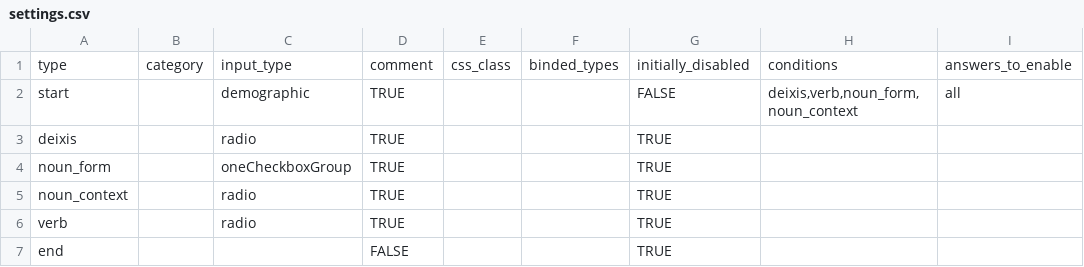
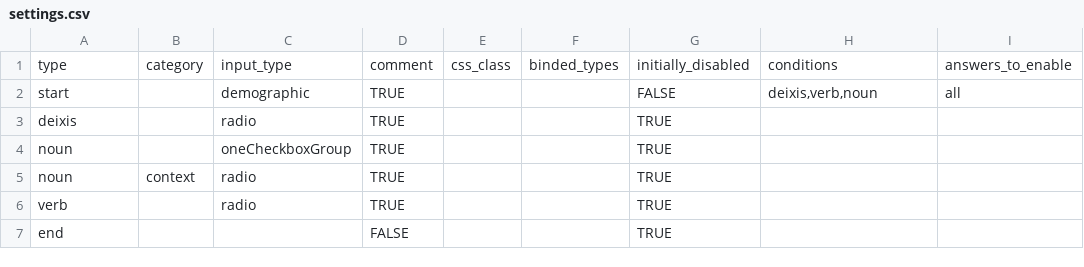
Before and after one commit to pikrol/CDI-online, a CSV file: www/languages/pl/forms/static/ws-gram-p1/settings.csv, drawn as a sheet.

Commit message:
ws-gram-p1 nouns sections merged

```diff
--- a/www/languages/pl/forms/static/ws-gram-p1/settings.csv
+++ b/www/languages/pl/forms/static/ws-gram-p1/settings.csv
@@ -1,6 +1,6 @@
 type,category,input_type,comment,css_class,binded_types,initially_disabled,conditions,answers_to_enable
-start,,demographic,TRUE,,,FALSE,"deixis,verb,noun_form,noun_context",all
+start,,demographic,TRUE,,,FALSE,"deixis,verb,noun",all
 deixis,,radio,TRUE,,,TRUE,,
-noun_form,,oneCheckboxGroup,TRUE,,,TRUE,,
-noun_context,,radio,TRUE,,,TRUE,,
+noun,,oneCheckboxGroup,TRUE,,,TRUE,,
+noun,context,radio,TRUE,,,TRUE,,
 verb,,radio,TRUE,,,TRUE,,
```
Also changed, not shown: www/languages/pl/forms/static/ws-gram-p1/items.csv, www/languages/pl/forms/static/ws-gram-p1/translations.csv.
